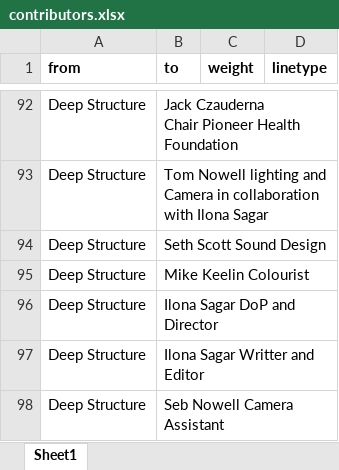
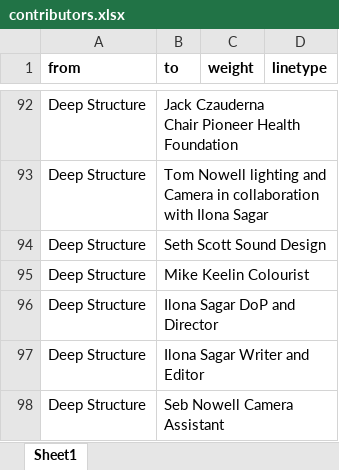
Before and after one commit to bschilder/Ilona_thesis, an Excel workbook: data/contributors.xlsx, sheet Sheet1, drawn as a sheet; only a part is shown, gaps mark what is left out; values as stored, in another font and other column widths than the file's, no borders; the diff names each change by its address in the sheet, - before the commit and + after, or states it on an @@ line.

Commit message:
fix typo

```diff
--- a/data/contributors.xlsx (sheet Sheet1)
+++ b/data/contributors.xlsx (sheet Sheet1)
-B97 (to): Ilona Sagar Writter and Editor
+B97 (to): Ilona Sagar Writer and Editor
```
Also changed, not shown: 3 other files.
